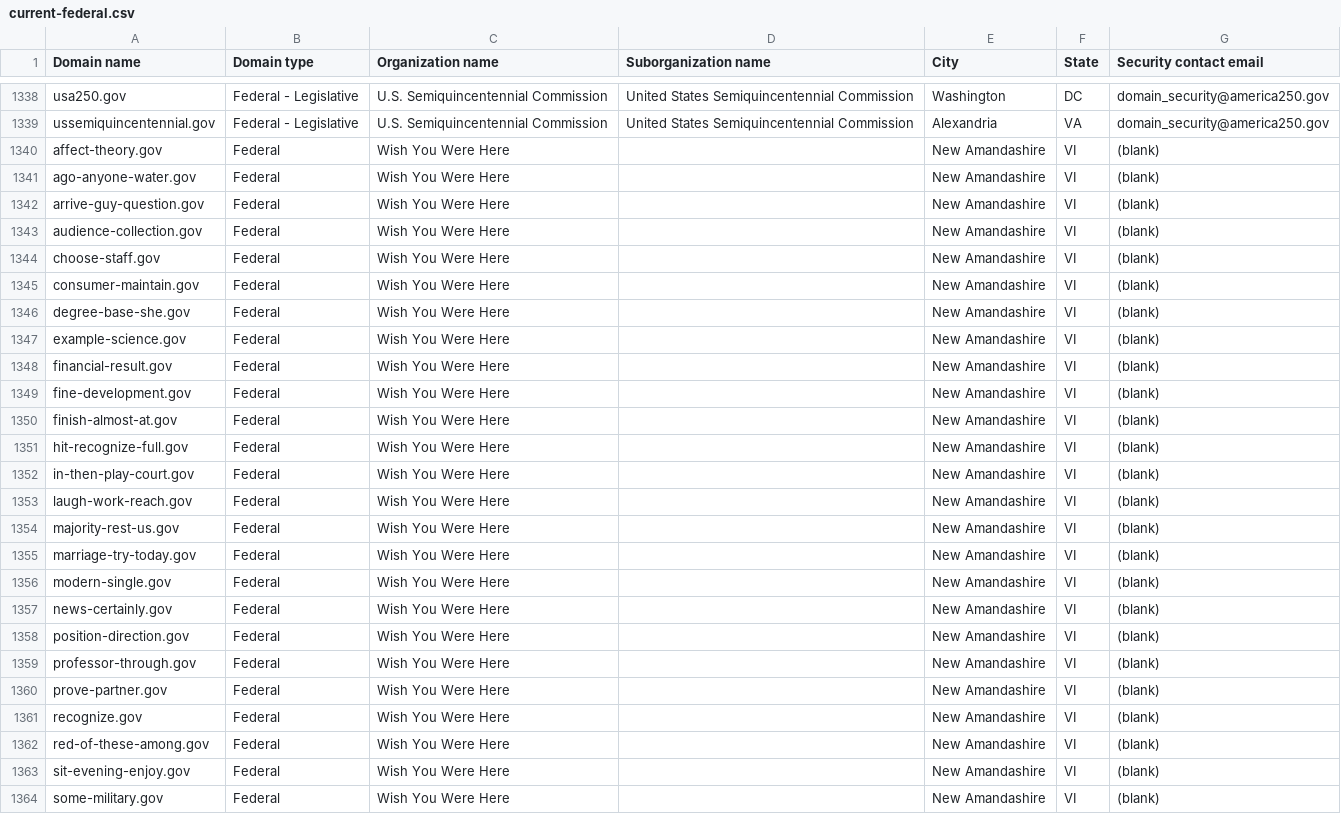
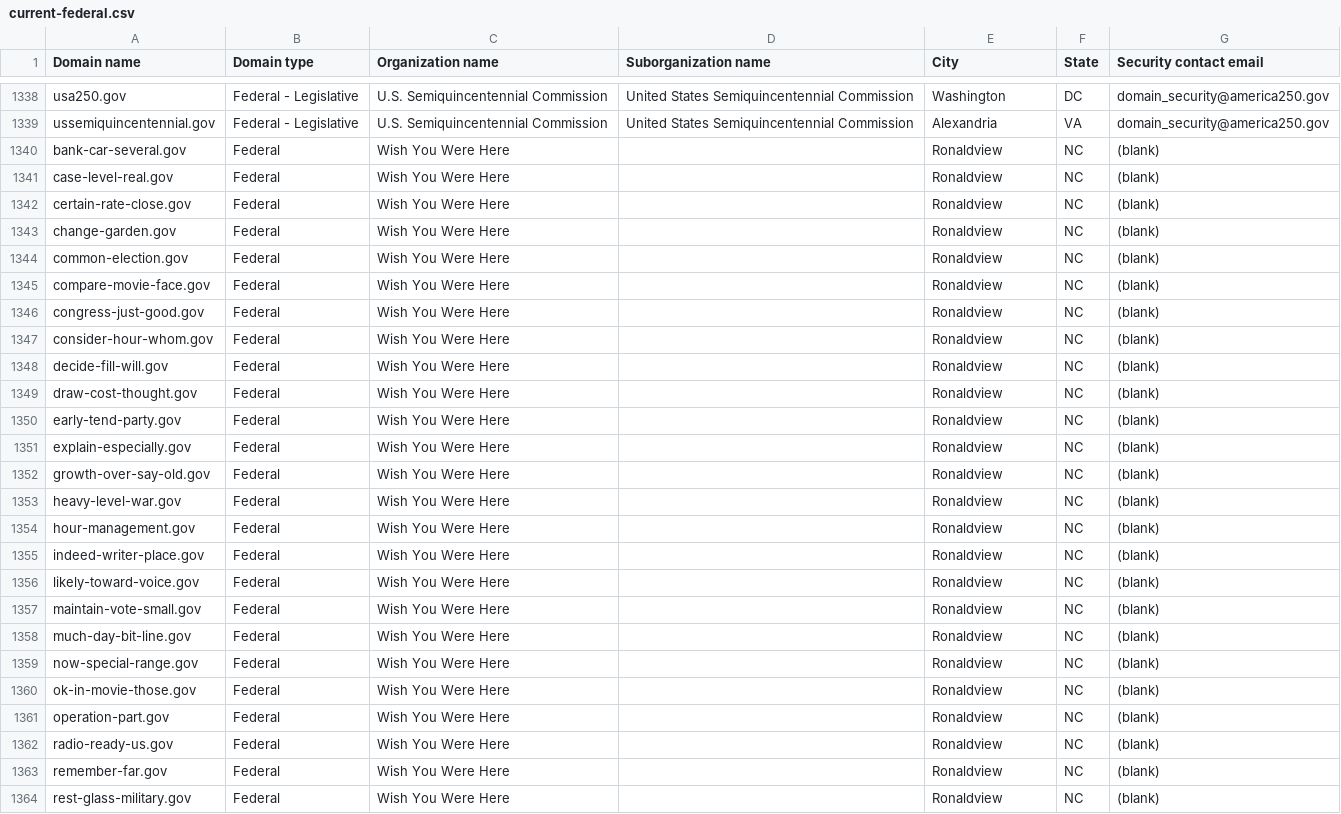
Before and after one commit to h-m-f-t/dotgov-data-staging, a CSV file: current-federal.csv, drawn as a sheet; only a part is shown, gaps mark what is left out; the diff covers the shown part only.

Commit message:
Flat: latest data (2026-07-12T08:28:38.449Z) {   "date": "2026-07-12T08:28:38.449Z",   "files": [     {       "name": "current-federal.csv",       "deltaBytes": -129,       "source": "https://getgov-staging.app.cloud.gov/api/v1/get-report/current-federal"     },     {       "name": "current-full.csv",       "deltaBytes": 121,       "source": "https://getgov-staging.app.cloud.gov/api/v1/get-report/current-full"     }   ] }

```diff
--- a/current-federal.csv
+++ b/current-federal.csv
@@ -1339,26 +1339,26 @@ usa250.gov,Federal - Legislative,U.S. Semiquincentennial Commission,United State
 ussemiquincentennial.gov,Federal - Legislative,U.S. Semiquincentennial Commission,United States Semiquincentennial Commission,Alexandria,VA,domain_security@america250.gov
-affect-theory.gov,Federal,Wish You Were Here,,New Amandashire,VI,(blank)
-ago-anyone-water.gov,Federal,Wish You Were Here,,New Amandashire,VI,(blank)
-arrive-guy-question.gov,Federal,Wish You Were Here,,New Amandashire,VI,(blank)
-audience-collection.gov,Federal,Wish You Were Here,,New Amandashire,VI,(blank)
-choose-staff.gov,Federal,Wish You Were Here,,New Amandashire,VI,(blank)
-consumer-maintain.gov,Federal,Wish You Were Here,,New Amandashire,VI,(blank)
-degree-base-she.gov,Federal,Wish You Were Here,,New Amandashire,VI,(blank)
-example-science.gov,Federal,Wish You Were Here,,New Amandashire,VI,(blank)
-financial-result.gov,Federal,Wish You Were Here,,New Amandashire,VI,(blank)
-fine-development.gov,Federal,Wish You Were Here,,New Amandashire,VI,(blank)
-finish-almost-at.gov,Federal,Wish You Were Here,,New Amandashire,VI,(blank)
-hit-recognize-full.gov,Federal,Wish You Were Here,,New Amandashire,VI,(blank)
-in-then-play-court.gov,Federal,Wish You Were Here,,New Amandashire,VI,(blank)
-laugh-work-reach.gov,Federal,Wish You Were Here,,New Amandashire,VI,(blank)
-majority-rest-us.gov,Federal,Wish You Were Here,,New Amandashire,VI,(blank)
-marriage-try-today.gov,Federal,Wish You Were Here,,New Amandashire,VI,(blank)
-modern-single.gov,Federal,Wish You Were Here,,New Amandashire,VI,(blank)
-news-certainly.gov,Federal,Wish You Were Here,,New Amandashire,VI,(blank)
-position-direction.gov,Federal,Wish You Were Here,,New Amandashire,VI,(blank)
-professor-through.gov,Federal,Wish You Were Here,,New Amandashire,VI,(blank)
-prove-partner.gov,Federal,Wish You Were Here,,New Amandashire,VI,(blank)
-recognize.gov,Federal,Wish You Were Here,,New Amandashire,VI,(blank)
-red-of-these-among.gov,Federal,Wish You Were Here,,New Amandashire,VI,(blank)
-sit-evening-enjoy.gov,Federal,Wish You Were Here,,New Amandashire,VI,(blank)
-some-military.gov,Federal,Wish You Were Here,,New Amandashire,VI,(blank)
+bank-car-several.gov,Federal,Wish You Were Here,,Ronaldview,NC,(blank)
+case-level-real.gov,Federal,Wish You Were Here,,Ronaldview,NC,(blank)
+certain-rate-close.gov,Federal,Wish You Were Here,,Ronaldview,NC,(blank)
+change-garden.gov,Federal,Wish You Were Here,,Ronaldview,NC,(blank)
+common-election.gov,Federal,Wish You Were Here,,Ronaldview,NC,(blank)
+compare-movie-face.gov,Federal,Wish You Were Here,,Ronaldview,NC,(blank)
+congress-just-good.gov,Federal,Wish You Were Here,,Ronaldview,NC,(blank)
+consider-hour-whom.gov,Federal,Wish You Were Here,,Ronaldview,NC,(blank)
+decide-fill-will.gov,Federal,Wish You Were Here,,Ronaldview,NC,(blank)
+draw-cost-thought.gov,Federal,Wish You Were Here,,Ronaldview,NC,(blank)
+early-tend-party.gov,Federal,Wish You Were Here,,Ronaldview,NC,(blank)
+explain-especially.gov,Federal,Wish You Were Here,,Ronaldview,NC,(blank)
+growth-over-say-old.gov,Federal,Wish You Were Here,,Ronaldview,NC,(blank)
+heavy-level-war.gov,Federal,Wish You Were Here,,Ronaldview,NC,(blank)
+hour-management.gov,Federal,Wish You Were Here,,Ronaldview,NC,(blank)
+indeed-writer-place.gov,Federal,Wish You Were Here,,Ronaldview,NC,(blank)
+likely-toward-voice.gov,Federal,Wish You Were Here,,Ronaldview,NC,(blank)
+maintain-vote-small.gov,Federal,Wish You Were Here,,Ronaldview,NC,(blank)
+much-day-bit-line.gov,Federal,Wish You Were Here,,Ronaldview,NC,(blank)
+now-special-range.gov,Federal,Wish You Were Here,,Ronaldview,NC,(blank)
+ok-in-movie-those.gov,Federal,Wish You Were Here,,Ronaldview,NC,(blank)
+operation-part.gov,Federal,Wish You Were Here,,Ronaldview,NC,(blank)
+radio-ready-us.gov,Federal,Wish You Were Here,,Ronaldview,NC,(blank)
+remember-far.gov,Federal,Wish You Were Here,,Ronaldview,NC,(blank)
+rest-glass-military.gov,Federal,Wish You Were Here,,Ronaldview,NC,(blank)
```
Also changed, not shown: 21 edited cells elsewhere in this file, 1 other file.
